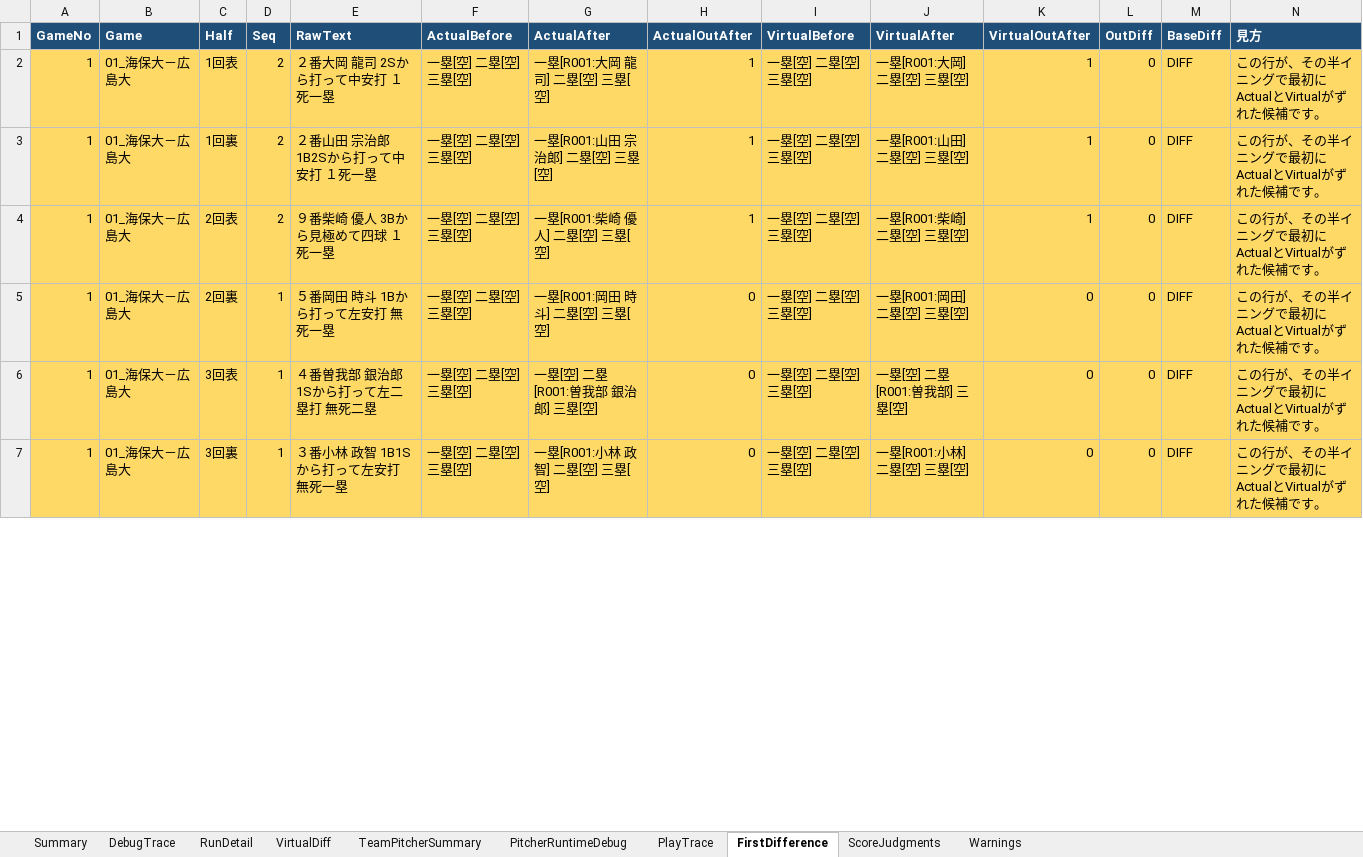
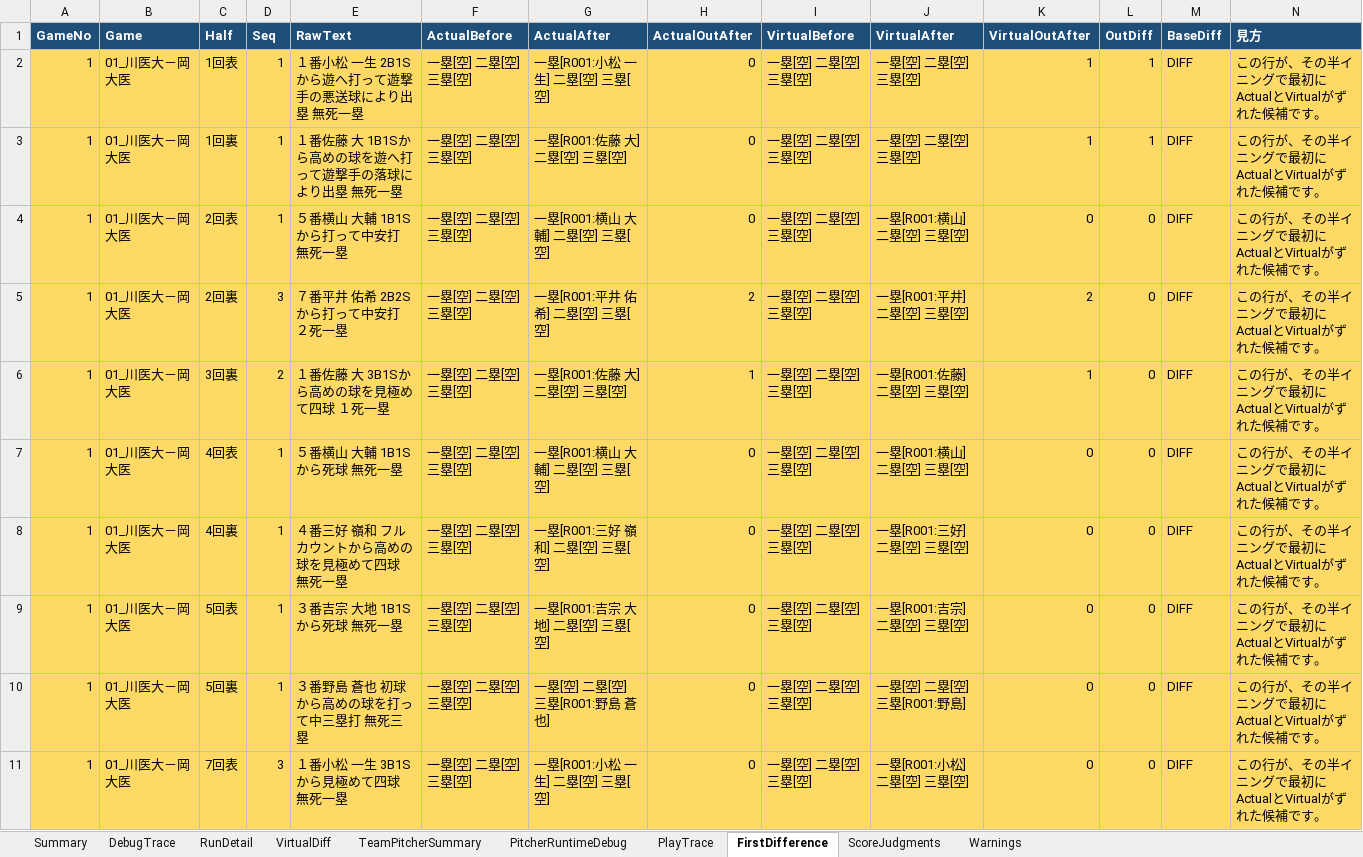
Before and after one commit to rmiopapa/Total_League_System, an Excel workbook: Neo_Phoenix/reports/debug_report.xlsx, sheet FirstDifference, drawn as a sheet; only a part is shown; values as stored, in another font and other column widths than the file's, no borders; addresses are those after the commit; the diff covers the shown part only; the diff names each change by its address in the sheet, - before the commit and + after, or states it on an @@ line.

Commit message:
GameID自責点判定連携

```diff
--- a/Neo_Phoenix/reports/debug_report.xlsx (sheet FirstDifference)
+++ b/Neo_Phoenix/reports/debug_report.xlsx (sheet FirstDifference)
-B2:B3 (Game): 01_海保大－広島大
+B2:B3 (Game): 01_川医大－岡大医
-D2:D3 (Seq): 2
+D2:D3 (Seq): 1
-E2 (RawText): ２番大岡 龍司 2Sから打って中安打 １死一塁
+E2 (RawText): １番小松 一生 2B1Sから遊へ打って遊撃手の悪送球により出塁 無死一塁
-G2 (ActualAfter): 一塁[R001:大岡 龍司] 二塁[空] 三塁[空]
+G2 (ActualAfter): 一塁[R001:小松 一生] 二塁[空] 三塁[空]
-H2:H3 (ActualOutAfter): 1
+H2:H3 (ActualOutAfter): 0
-J2 (VirtualAfter): 一塁[R001:大岡] 二塁[空] 三塁[空]
+J2 (VirtualAfter): 一塁[空] 二塁[空] 三塁[空]
-L2:L3 (OutDiff): 0
+L2:L3 (OutDiff): 1
-E3 (RawText): ２番山田 宗治郎 1B2Sから打って中安打 １死一塁
+E3 (RawText): １番佐藤 大 1B1Sから高めの球を遊へ打って遊撃手の落球により出塁 無死一塁
-G3 (ActualAfter): 一塁[R001:山田 宗治郎] 二塁[空] 三塁[空]
+G3 (ActualAfter): 一塁[R001:佐藤 大] 二塁[空] 三塁[空]
-J3 (VirtualAfter): 一塁[R001:山田] 二塁[空] 三塁[空]
+J3 (VirtualAfter): 一塁[空] 二塁[空] 三塁[空]
+row 4: 1 | 01_川医大－岡大医 | 2回表 | 1 | ５番横山 大輔 1B1Sから打って中安打 無死一塁 | 一塁[空] 二塁[空] 三塁[空] | 一塁[R001:横山 大輔] 二塁[空] 三塁[空] | 0 | 一塁[空] 二塁[空] 三塁[空] | 一塁[R001:横山] 二塁[空] 三塁[空] | 0 | 0 | DIFF | この行が、その半イニングで最初にActualとVirtualがずれた候補です。
+row 5: 1 | 01_川医大－岡大医 | 2回裏 | 3 | ７番平井 佑希 2B2Sから打って中安打 ２死一塁 | 一塁[空] 二塁[空] 三塁[空] | 一塁[R001:平井 佑希] 二塁[空] 三塁[空] | 2 | 一塁[空] 二塁[空] 三塁[空] | 一塁[R001:平井] 二塁[空] 三塁[空] | 2 | 0 | DIFF | この行が、その半イニングで最初にActualとVirtualがずれた候補です。
-B6 (Game): 01_海保大－広島大
+B6 (Game): 01_川医大－岡大医
-C6 (Half): 2回表
+C6 (Half): 3回裏
-E6 (RawText): ９番柴崎 優人 3Bから見極めて四球 １死一塁
+E6 (RawText): １番佐藤 大 3B1Sから高めの球を見極めて四球 １死一塁
-G6 (ActualAfter): 一塁[R001:柴崎 優人] 二塁[空] 三塁[空]
+G6 (ActualAfter): 一塁[R001:佐藤 大] 二塁[空] 三塁[空]
-J6 (VirtualAfter): 一塁[R001:柴崎] 二塁[空] 三塁[空]
+J6 (VirtualAfter): 一塁[R001:佐藤] 二塁[空] 三塁[空]
+row 7: 1 | 01_川医大－岡大医 | 4回表 | 1 | ５番横山 大輔 1B1Sから死球 無死一塁 | 一塁[空] 二塁[空] 三塁[空] | 一塁[R001:横山 大輔] 二塁[空] 三塁[空] | 0 | 一塁[空] 二塁[空] 三塁[空] | 一塁[R001:横山] 二塁[空] 三塁[空] | 0 | 0 | DIFF | この行が、その半イニングで最初にActualとVirtualがずれた候補です。
-B8:B10 (Game): 01_海保大－広島大
+B8:B10 (Game): 01_川医大－岡大医
-C8 (Half): 2回裏
+C8 (Half): 4回裏
-E8 (RawText): ５番岡田 時斗 1Bから打って左安打 無死一塁
+E8 (RawText): ４番三好 嶺和 フルカウントから高めの球を見極めて四球 無死一塁
-G8 (ActualAfter): 一塁[R001:岡田 時斗] 二塁[空] 三塁[空]
+G8 (ActualAfter): 一塁[R001:三好 嶺和] 二塁[空] 三塁[空]
-J8 (VirtualAfter): 一塁[R001:岡田] 二塁[空] 三塁[空]
+J8 (VirtualAfter): 一塁[R001:三好] 二塁[空] 三塁[空]
-C9 (Half): 3回表
+C9 (Half): 5回表
-E9 (RawText): ４番曽我部 銀治郎 1Sから打って左二塁打 無死二塁
+E9 (RawText): ３番吉宗 大地 1B1Sから死球 無死一塁
-G9 (ActualAfter): 一塁[空] 二塁[R001:曽我部 銀治郎] 三塁[空]
+G9 (ActualAfter): 一塁[R001:吉宗 大地] 二塁[空] 三塁[空]
-J9 (VirtualAfter): 一塁[空] 二塁[R001:曽我部] 三塁[空]
+J9 (VirtualAfter): 一塁[R001:吉宗] 二塁[空] 三塁[空]
-C10 (Half): 3回裏
+C10 (Half): 5回裏
-E10 (RawText): ３番小林 政智 1B1Sから打って左安打 無死一塁
+E10 (RawText): ３番野島 蒼也 初球から高めの球を打って中三塁打 無死三塁
-G10 (ActualAfter): 一塁[R001:小林 政智] 二塁[空] 三塁[空]
+G10 (ActualAfter): 一塁[空] 二塁[空] 三塁[R001:野島 蒼也]
-J10 (VirtualAfter): 一塁[R001:小林] 二塁[空] 三塁[空]
+J10 (VirtualAfter): 一塁[空] 二塁[空] 三塁[R001:野島]
+row 11: 1 | 01_川医大－岡大医 | 7回表 | 3 | １番小松 一生 3B1Sから見極めて四球 無死一塁 | 一塁[空] 二塁[空] 三塁[空] | 一塁[R001:小松 一生] 二塁[空] 三塁[空] | 0 | 一塁[空] 二塁[空] 三塁[空] | 一塁[R001:小松] 二塁[空] 三塁[空] | 0 | 0 | DIFF | この行が、その半イニングで最初にActualとVirtualがずれた候補です。
```
Also changed, not shown: 22 added rows and 20 edited cells elsewhere in this sheet, sheet PitcherRuntimeDebug, sheet PlayTrace, sheet DebugTrace, sheet RunDetail, sheet ScoreJudgments, sheet TeamPitcherSummary, 1 more sheet, Neo_Phoenix/reports/daily_check.xlsx, 8 other files.
